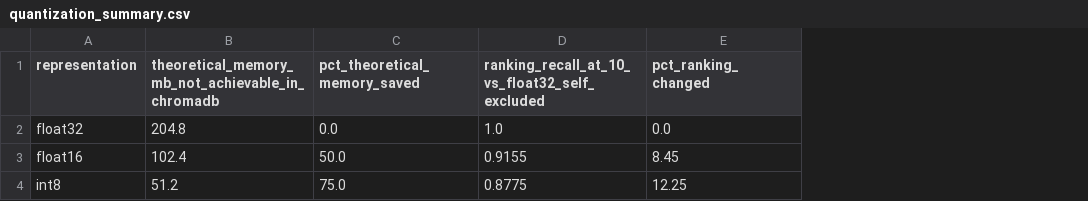
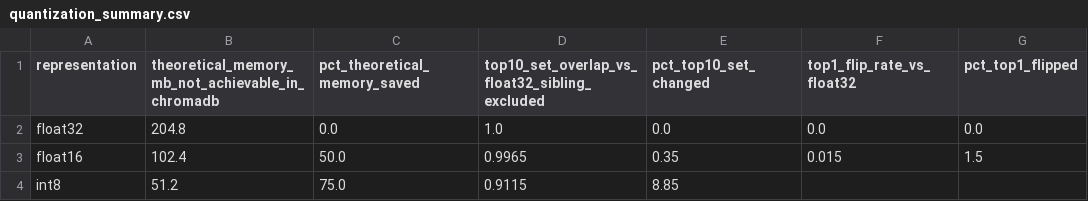
Before and after one commit to AntiVicious/rag-image-captioning, a CSV file: results/quantization_summary.csv, drawn as a sheet; the diff names each change by its address in the sheet, - before the commit and + after, or states it on an @@ line.

Commit message:
Fix quantization top-1 flip rate (unstable sort tie-break bug), add downstream quality measurement, reframe corrections as measurement traps
Found via discrepancy between two scripts measuring the same thing:
quantize_index.py's top-1 extraction (argpartition+argsort) used an
unstable sort, which arbitrarily broke the many exact float32 similarity
ties COCO's near-duplicate images produce -- inflating the float16 top-1
flip rate to 76.5% when the real, deterministic number is 1.5%. Fixed the
tie-break to match np.argmax's convention (lowest index wins).

Added measure_quantization_downstream.py to answer the actual question:
does fp16's residual ranking churn cost caption quality? It doesn't --
BLEU-4/METEOR/ROUGE-L/CIDEr deltas are all within noise.

Retitled the scattered self-correction notes across both READMEs into a
single "Measurement traps in retrieval evaluation" section: six real bugs
caught this project, each written as a transferable trap + how to detect
it + this project's instance, not a chronological mistake log.

```diff
--- a/results/quantization_summary.csv
+++ b/results/quantization_summary.csv
+column F (top1_flip_rate_vs_float32), rows 2-3: 0.0 | 0.015
+column G (pct_top1_flipped), rows 2-3: 0.0 | 1.5
-D1: ranking_recall_at_10_vs_float32_self_excluded
+D1: top10_set_overlap_vs_float32_sibling_excluded
-E1: pct_ranking_changed
+E1: pct_top10_set_changed
-D3: 0.9155
+D3: 0.9965
-E3 (pct_top10_set_changed): 8.45
+E3 (pct_top10_set_changed): 0.35
-D4: 0.8775
+D4: 0.9115
-E4 (pct_top10_set_changed): 12.25
+E4 (pct_top10_set_changed): 8.85
```
Also changed, not shown: 7 other files.
